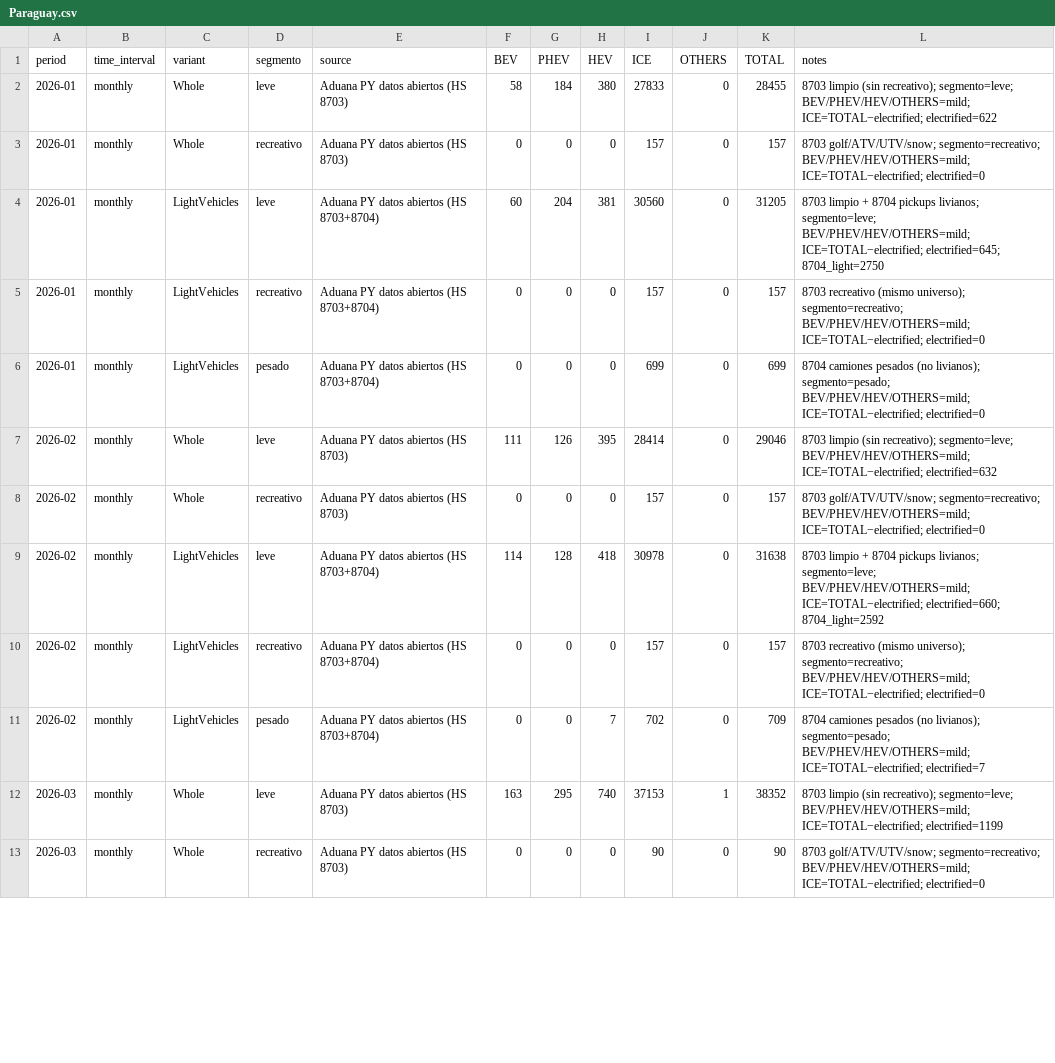
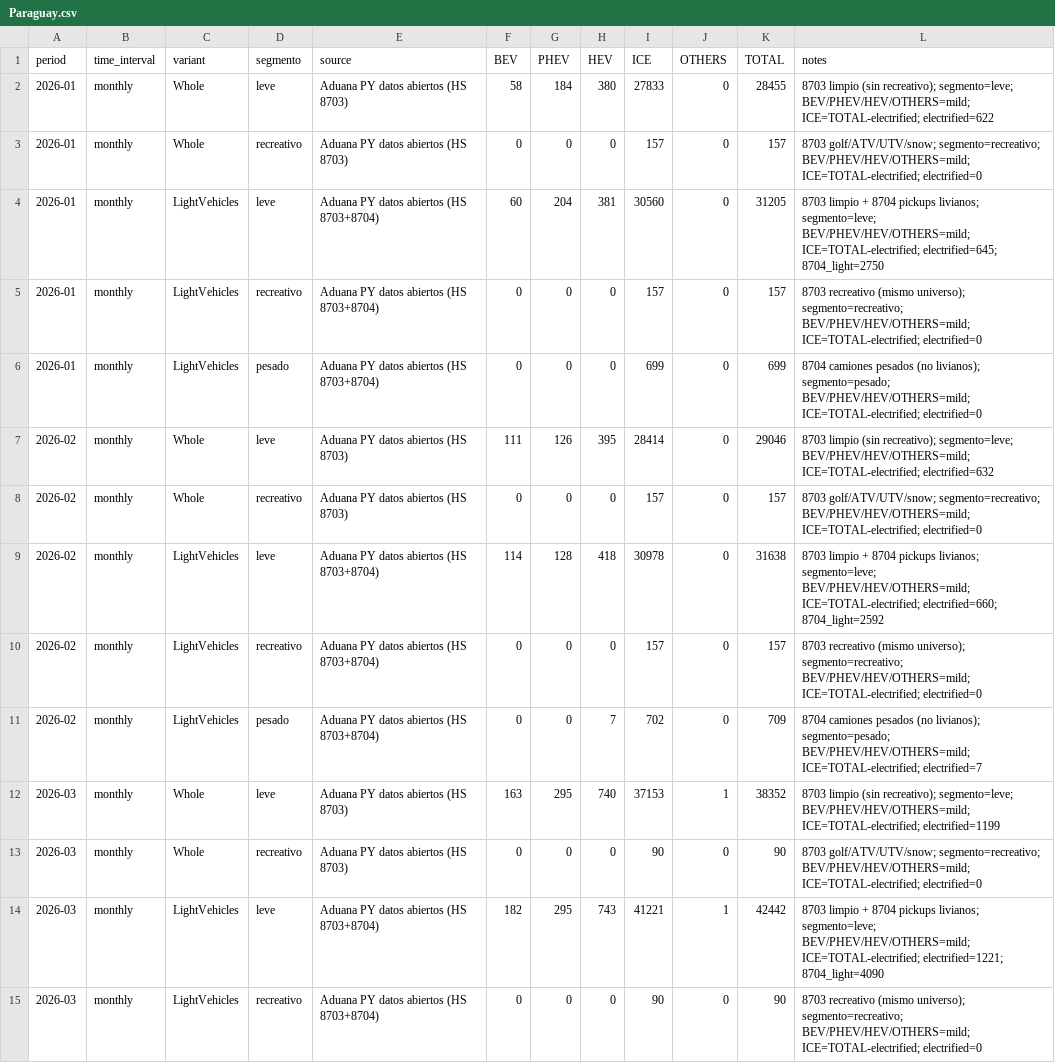
Before and after one commit to ParaguaianMax/paraguay-ev-market, a CSV file: data/Paraguay.csv, drawn as a sheet; only a part is shown; the diff covers the shown part only.

Commit message:
data: add 2026-03 LightVehicles (leve/recreativo/pesado)

```diff
--- a/data/Paraguay.csv
+++ b/data/Paraguay.csv
@@ -1,13 +1,15 @@
 period,time_interval,variant,segmento,source,BEV,PHEV,HEV,ICE,OTHERS,TOTAL,notes
-2026-01,monthly,Whole,leve,Aduana PY datos abiertos (HS 8703),58,184,380,27833,0,28455,"8703 limpio (sin recreativo); segmento=leve; BEV/PHEV/HEV/OTHERS=mild; ICE=TOTAL−electrified; electrified=622"
-2026-01,monthly,Whole,recreativo,Aduana PY datos abiertos (HS 8703),0,0,0,157,0,157,"8703 golf/ATV/UTV/snow; segmento=recreativo; BEV/PHEV/HEV/OTHERS=mild; ICE=TOTAL−electrified; electrified=0"
-2026-01,monthly,LightVehicles,leve,Aduana PY datos abiertos (HS 8703+8704),60,204,381,30560,0,31205,"8703 limpio + 8704 pickups livianos; segmento=leve; BEV/PHEV/HEV/OTHERS=mild; ICE=TOTAL−electrified; electrified=645; 8704_light=2750"
-2026-01,monthly,LightVehicles,recreativo,Aduana PY datos abiertos (HS 8703+8704),0,0,0,157,0,157,"8703 recreativo (mismo universo); segmento=recreativo; BEV/PHEV/HEV/OTHERS=mild; ICE=TOTAL−electrified; electrified=0"
-2026-01,monthly,LightVehicles,pesado,Aduana PY datos abiertos (HS 8703+8704),0,0,0,699,0,699,"8704 camiones pesados (no livianos); segmento=pesado; BEV/PHEV/HEV/OTHERS=mild; ICE=TOTAL−electrified; electrified=0"
-2026-02,monthly,Whole,leve,Aduana PY datos abiertos (HS 8703),111,126,395,28414,0,29046,"8703 limpio (sin recreativo); segmento=leve; BEV/PHEV/HEV/OTHERS=mild; ICE=TOTAL−electrified; electrified=632"
-2026-02,monthly,Whole,recreativo,Aduana PY datos abiertos (HS 8703),0,0,0,157,0,157,"8703 golf/ATV/UTV/snow; segmento=recreativo; BEV/PHEV/HEV/OTHERS=mild; ICE=TOTAL−electrified; electrified=0"
-2026-02,monthly,LightVehicles,leve,Aduana PY datos abiertos (HS 8703+8704),114,128,418,30978,0,31638,"8703 limpio + 8704 pickups livianos; segmento=leve; BEV/PHEV/HEV/OTHERS=mild; ICE=TOTAL−electrified; electrified=660; 8704_light=2592"
-2026-02,monthly,LightVehicles,recreativo,Aduana PY datos abiertos (HS 8703+8704),0,0,0,157,0,157,"8703 recreativo (mismo universo); segmento=recreativo; BEV/PHEV/HEV/OTHERS=mild; ICE=TOTAL−electrified; electrified=0"
-2026-02,monthly,LightVehicles,pesado,Aduana PY datos abiertos (HS 8703+8704),0,0,7,702,0,709,"8704 camiones pesados (no livianos); segmento=pesado; BEV/PHEV/HEV/OTHERS=mild; ICE=TOTAL−electrified; electrified=7"
-2026-03,monthly,Whole,leve,Aduana PY datos abiertos (HS 8703),163,295,740,37153,1,38352,"8703 limpio (sin recreativo); segmento=leve; BEV/PHEV/HEV/OTHERS=mild; ICE=TOTAL−electrified; electrified=1199"
-2026-03,monthly,Whole,recreativo,Aduana PY datos abiertos (HS 8703),0,0,0,90,0,90,"8703 golf/ATV/UTV/snow; segmento=recreativo; BEV/PHEV/HEV/OTHERS=mild; ICE=TOTAL−electrified; electrified=0"
+2026-01,monthly,Whole,leve,Aduana PY datos abiertos (HS 8703),58,184,380,27833,0,28455,8703 limpio (sin recreativo); segmento=leve; BEV/PHEV/HEV/OTHERS=mild; ICE=TOTAL-electrified; electrified=622
+2026-01,monthly,Whole,recreativo,Aduana PY datos abiertos (HS 8703),0,0,0,157,0,157,8703 golf/ATV/UTV/snow; segmento=recreativo; BEV/PHEV/HEV/OTHERS=mild; ICE=TOTAL-electrified; electrified=0
+2026-01,monthly,LightVehicles,leve,Aduana PY datos abiertos (HS 8703+8704),60,204,381,30560,0,31205,8703 limpio + 8704 pickups livianos; segmento=leve; BEV/PHEV/HEV/OTHERS=mild; ICE=TOTAL-electrified; electrified=645; 8704_light=2750
+2026-01,monthly,LightVehicles,recreativo,Aduana PY datos abiertos (HS 8703+8704),0,0,0,157,0,157,8703 recreativo (mismo universo); segmento=recreativo; BEV/PHEV/HEV/OTHERS=mild; ICE=TOTAL-electrified; electrified=0
+2026-01,monthly,LightVehicles,pesado,Aduana PY datos abiertos (HS 8703+8704),0,0,0,699,0,699,8704 camiones pesados (no livianos); segmento=pesado; BEV/PHEV/HEV/OTHERS=mild; ICE=TOTAL-electrified; electrified=0
+2026-02,monthly,Whole,leve,Aduana PY datos abiertos (HS 8703),111,126,395,28414,0,29046,8703 limpio (sin recreativo); segmento=leve; BEV/PHEV/HEV/OTHERS=mild; ICE=TOTAL-electrified; electrified=632
+2026-02,monthly,Whole,recreativo,Aduana PY datos abiertos (HS 8703),0,0,0,157,0,157,8703 golf/ATV/UTV/snow; segmento=recreativo; BEV/PHEV/HEV/OTHERS=mild; ICE=TOTAL-electrified; electrified=0
+2026-02,monthly,LightVehicles,leve,Aduana PY datos abiertos (HS 8703+8704),114,128,418,30978,0,31638,8703 limpio + 8704 pickups livianos; segmento=leve; BEV/PHEV/HEV/OTHERS=mild; ICE=TOTAL-electrified; electrified=660; 8704_light=2592
+2026-02,monthly,LightVehicles,recreativo,Aduana PY datos abiertos (HS 8703+8704),0,0,0,157,0,157,8703 recreativo (mismo universo); segmento=recreativo; BEV/PHEV/HEV/OTHERS=mild; ICE=TOTAL-electrified; electrified=0
+2026-02,monthly,LightVehicles,pesado,Aduana PY datos abiertos (HS 8703+8704),0,0,7,702,0,709,8704 camiones pesados (no livianos); segmento=pesado; BEV/PHEV/HEV/OTHERS=mild; ICE=TOTAL-electrified; electrified=7
+2026-03,monthly,Whole,leve,Aduana PY datos abiertos (HS 8703),163,295,740,37153,1,38352,8703 limpio (sin recreativo); segmento=leve; BEV/PHEV/HEV/OTHERS=mild; ICE=TOTAL-electrified; electrified=1199
+2026-03,monthly,Whole,recreativo,Aduana PY datos abiertos (HS 8703),0,0,0,90,0,90,8703 golf/ATV/UTV/snow; segmento=recreativo; BEV/PHEV/HEV/OTHERS=mild; ICE=TOTAL-electrified; electrified=0
+2026-03,monthly,LightVehicles,leve,Aduana PY datos abiertos (HS 8703+8704),182,295,743,41221,1,42442,8703 limpio + 8704 pickups livianos; segmento=leve; BEV/PHEV/HEV/OTHERS=mild; ICE=TOTAL-electrified; electrified=1221; 8704_light=4090
+2026-03,monthly,LightVehicles,recreativo,Aduana PY datos abiertos (HS 8703+8704),0,0,0,90,0,90,8703 recreativo (mismo universo); segmento=recreativo; BEV/PHEV/HEV/OTHERS=mild; ICE=TOTAL-electrified; electrified=0
```
Also changed, not shown: 1 added row and 12 edited cells elsewhere in this file.
